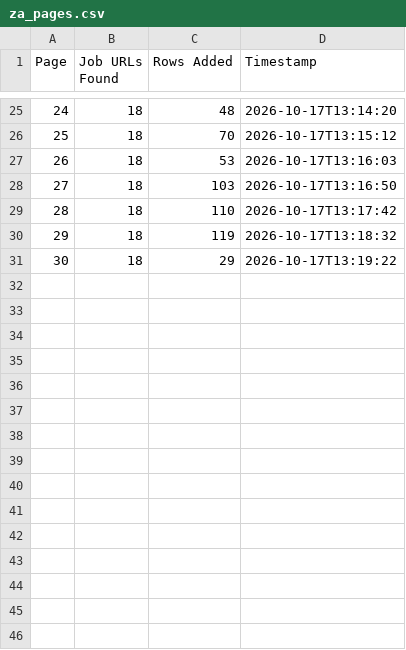
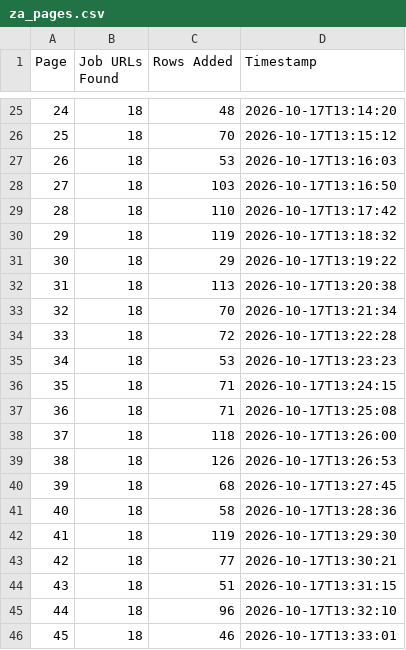
Before and after one commit to janety2000/za-1-500, a CSV file: za_pages.csv, drawn as a sheet; only a part is shown, gaps mark what is left out; the diff names each change by its address in the sheet, - before the commit and + after, or states it on an @@ line.

```diff
--- a/za_pages.csv
+++ b/za_pages.csv
+row 32: 31 | 18 | 113 | 2026-10-17T13:20:38
+row 33: 32 | 18 | 70 | 2026-10-17T13:21:34
+row 34: 33 | 18 | 72 | 2026-10-17T13:22:28
+row 35: 34 | 18 | 53 | 2026-10-17T13:23:23
+row 36: 35 | 18 | 71 | 2026-10-17T13:24:15
+row 37: 36 | 18 | 71 | 2026-10-17T13:25:08
+row 38: 37 | 18 | 118 | 2026-10-17T13:26:00
+row 39: 38 | 18 | 126 | 2026-10-17T13:26:53
+row 40: 39 | 18 | 68 | 2026-10-17T13:27:45
+row 41: 40 | 18 | 58 | 2026-10-17T13:28:36
+row 42: 41 | 18 | 119 | 2026-10-17T13:29:30
+row 43: 42 | 18 | 77 | 2026-10-17T13:30:21
+row 44: 43 | 18 | 51 | 2026-10-17T13:31:15
+row 45: 44 | 18 | 96 | 2026-10-17T13:32:10
+row 46: 45 | 18 | 46 | 2026-10-17T13:33:01
```
Also changed, not shown: 2 other files.
